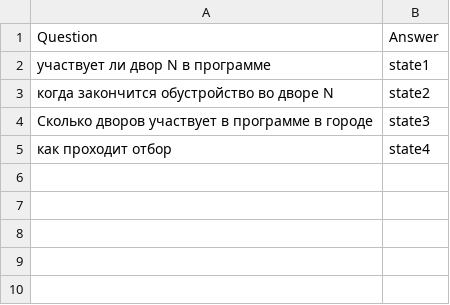
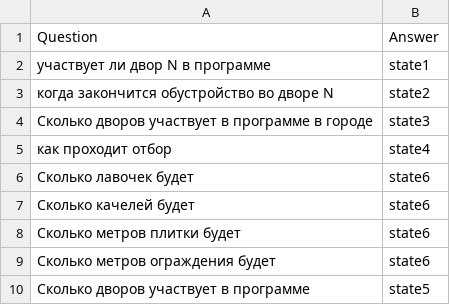
Before and after one commit to AraKchrUser/Automation-of-citizens-appeals, a CSV file: faq.csv, drawn as a sheet; the diff names each change by its address in the sheet, - before the commit and + after, or states it on an @@ line.

Commit message:
Update faq.csv

```diff
--- a/faq.csv
+++ b/faq.csv
+row 6: Сколько лавочек будет | state6
+row 7: Сколько качелей будет | state6
+row 8: Сколько метров плитки будет | state6
+row 9: Сколько метров ограждения будет | state6
+row 10: Сколько дворов участвует в программе | state5
```
